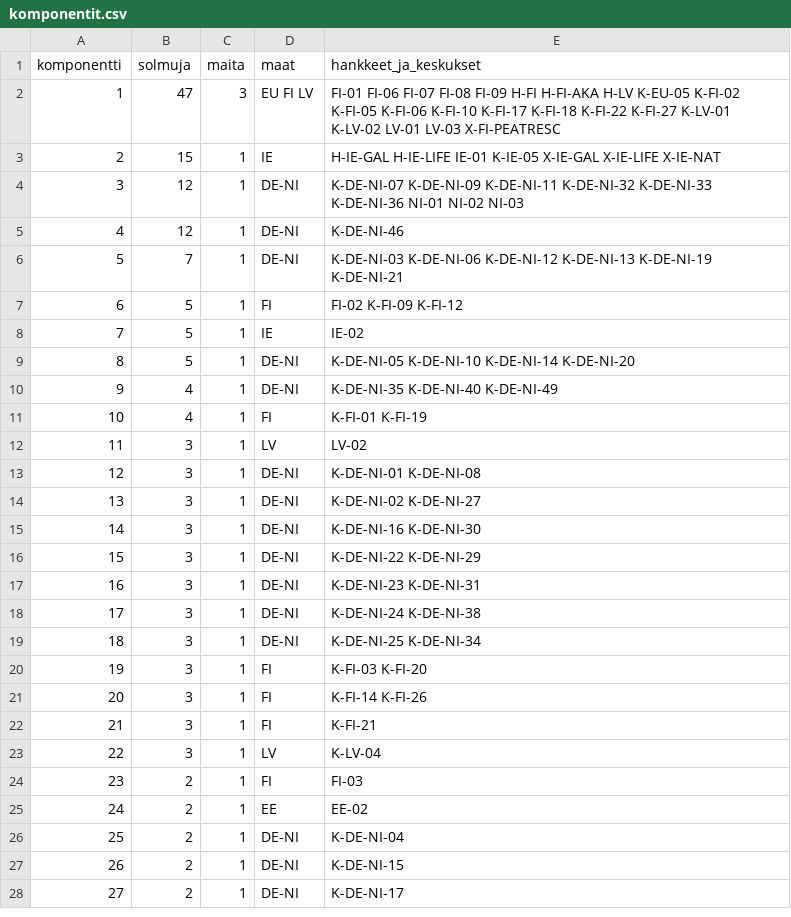
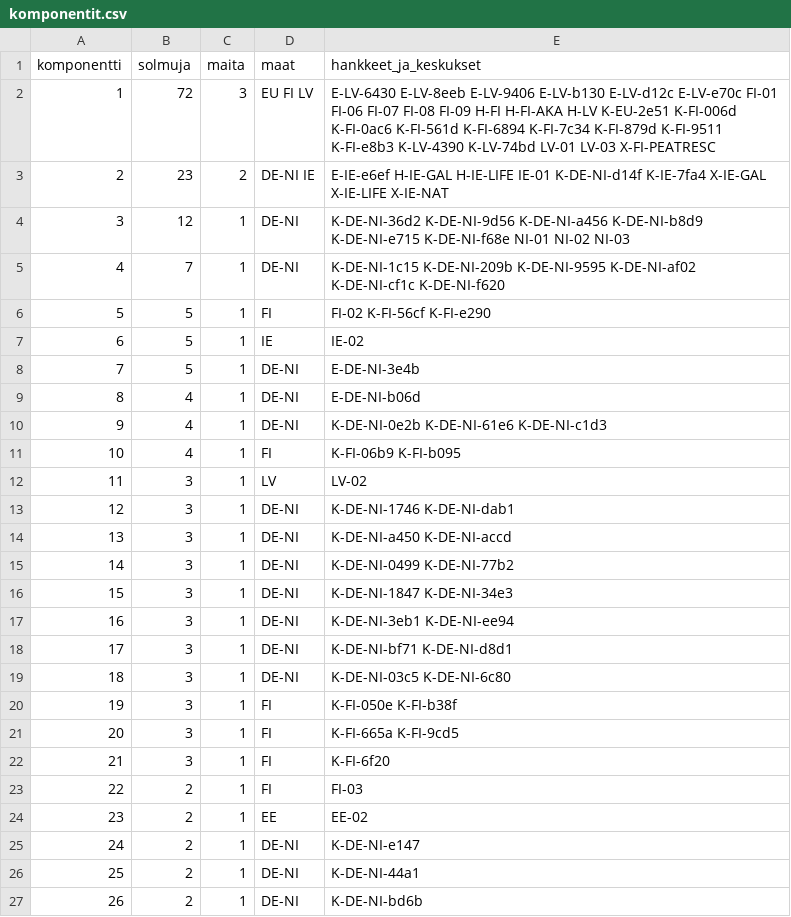
Before and after one commit to joriim/Turverkko, a CSV file: analysis/komponentit.csv, drawn as a sheet; only a part is shown; removed rows and columns are numbered as before the commit, all else as after; the diff covers the shown part only; the diff names each change by its address in the sheet, - before the commit and + after, or states it on an @@ line.

```diff
--- a/analysis/komponentit.csv
+++ b/analysis/komponentit.csv
-B2 (solmuja): 47
+B2 (solmuja): 72
-E2 (hankkeet_ja_keskukset): FI-01 FI-06 FI-07 FI-08 FI-09 H-FI H-FI-AKA H-LV K-EU-05 K-FI-02 K-FI-05 K-FI-06 K-FI-10 K-FI-17 K-FI-18 K-FI-22 K-FI-27 K-LV-01 K-LV-02 LV-01 LV-03…
+E2 (hankkeet_ja_keskukset): E-LV-6430 E-LV-8eeb E-LV-9406 E-LV-b130 E-LV-d12c E-LV-e70c FI-01 FI-06 FI-07 FI-08 FI-09 H-FI H-FI-AKA H-LV K-EU-2e51 K-FI-006d K-FI-0ac6 K-FI-561d K-FI-6894 K-FI-7c34 K-FI-879d K-FI-9511 K-FI-e8b3 K-LV-4390 K-LV-74bd LV-01 LV-03…
-row 3: 2 | 15 | 1 | IE | H-IE-GAL H-IE-LIFE IE-01 K-IE-05 X-IE-GAL X-IE-LIFE X-IE-NAT
+row 3: 2 | 23 | 2 | DE-NI IE | E-IE-e6ef H-IE-GAL H-IE-LIFE IE-01 K-DE-NI-d14f K-IE-7fa4 X-IE-GAL X-IE-LIFE X-IE-NAT
-E4 (hankkeet_ja_keskukset): K-DE-NI-07 K-DE-NI-09 K-DE-NI-11 K-DE-NI-32 K-DE-NI-33 K-DE-NI-36 NI-01 NI-02…
+E4 (hankkeet_ja_keskukset): K-DE-NI-36d2 K-DE-NI-9d56 K-DE-NI-a456 K-DE-NI-b8d9 K-DE-NI-e715 K-DE-NI-f68e NI-01 NI-02…
-row 5: 4 | 12 | 1 | DE-NI | K-DE-NI-46
@@ column A (komponentti) renumbered from row 5 down @@
-E5 (hankkeet_ja_keskukset): K-DE-NI-03 K-DE-NI-06 K-DE-NI-12 K-DE-NI-13 K-DE-NI-19 K-DE-NI-21
+E5 (hankkeet_ja_keskukset): K-DE-NI-1c15 K-DE-NI-209b K-DE-NI-9595 K-DE-NI-af02 K-DE-NI-cf1c K-DE-NI-f620
-E6 (hankkeet_ja_keskukset): FI-02 K-FI-09 K-FI-12
+E6 (hankkeet_ja_keskukset): FI-02 K-FI-56cf K-FI-e290
-E8 (hankkeet_ja_keskukset): K-DE-NI-05 K-DE-NI-10 K-DE-NI-14 K-DE-NI-20
+E8 (hankkeet_ja_keskukset): E-DE-NI-3e4b
+row 9: 8 | 4 | 1 | DE-NI | E-DE-NI-b06d
-E10 (hankkeet_ja_keskukset): K-DE-NI-35 K-DE-NI-40 K-DE-NI-49
+E10 (hankkeet_ja_keskukset): K-DE-NI-0e2b K-DE-NI-61e6 K-DE-NI-c1d3
-E11 (hankkeet_ja_keskukset): K-FI-01 K-FI-19
+E11 (hankkeet_ja_keskukset): K-FI-06b9 K-FI-b095
-E13 (hankkeet_ja_keskukset): K-DE-NI-01 K-DE-NI-08
+E13 (hankkeet_ja_keskukset): K-DE-NI-1746 K-DE-NI-dab1
-E14 (hankkeet_ja_keskukset): K-DE-NI-02 K-DE-NI-27
+E14 (hankkeet_ja_keskukset): K-DE-NI-a450 K-DE-NI-accd
-E15 (hankkeet_ja_keskukset): K-DE-NI-16 K-DE-NI-30
+E15 (hankkeet_ja_keskukset): K-DE-NI-0499 K-DE-NI-77b2
-E16 (hankkeet_ja_keskukset): K-DE-NI-22 K-DE-NI-29
+E16 (hankkeet_ja_keskukset): K-DE-NI-1847 K-DE-NI-34e3
-E17 (hankkeet_ja_keskukset): K-DE-NI-23 K-DE-NI-31
+E17 (hankkeet_ja_keskukset): K-DE-NI-3eb1 K-DE-NI-ee94
-E18 (hankkeet_ja_keskukset): K-DE-NI-24 K-DE-NI-38
+E18 (hankkeet_ja_keskukset): K-DE-NI-bf71 K-DE-NI-d8d1
-E19 (hankkeet_ja_keskukset): K-DE-NI-25 K-DE-NI-34
+E19 (hankkeet_ja_keskukset): K-DE-NI-03c5 K-DE-NI-6c80
-E20 (hankkeet_ja_keskukset): K-FI-03 K-FI-20
+E20 (hankkeet_ja_keskukset): K-FI-050e K-FI-b38f
-E21 (hankkeet_ja_keskukset): K-FI-14 K-FI-26
+E21 (hankkeet_ja_keskukset): K-FI-665a K-FI-9cd5
-E22 (hankkeet_ja_keskukset): K-FI-21
+E22 (hankkeet_ja_keskukset): K-FI-6f20
-row 23: 22 | 3 | 1 | LV | K-LV-04
-E25 (hankkeet_ja_keskukset): K-DE-NI-04
+E25 (hankkeet_ja_keskukset): K-DE-NI-e147
-E26 (hankkeet_ja_keskukset): K-DE-NI-15
+E26 (hankkeet_ja_keskukset): K-DE-NI-44a1
-E27 (hankkeet_ja_keskukset): K-DE-NI-17
+E27 (hankkeet_ja_keskukset): K-DE-NI-bd6b
```
Also changed, not shown: 9 added rows, 1 removed row and 36 edited cells elsewhere in this file, analysis/organisaatiot.csv, data/nodes.csv, 22 other files.
